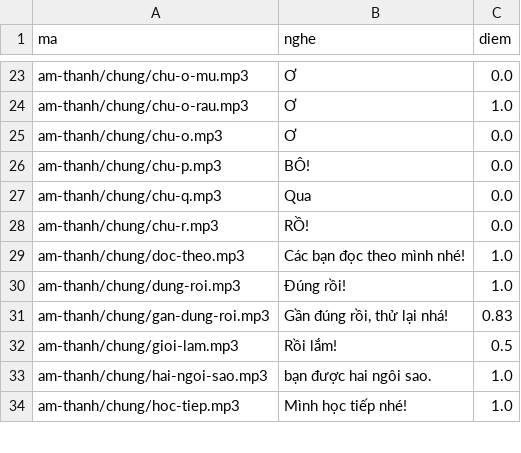
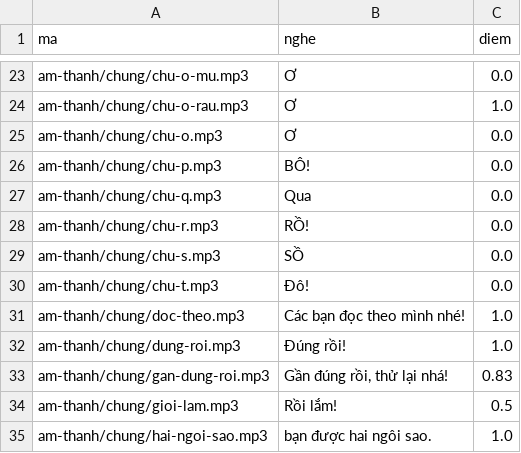
Before and after one commit to CVCEC/mau-chung, a TSV file: giong-ai/kiem-tra.tsv, drawn as a sheet; only a part is shown, gaps mark what is left out; the shorter side is filled out with more unchanged rows.

```diff
--- a/giong-ai/kiem-tra.tsv
+++ b/giong-ai/kiem-tra.tsv
@@ -28,2 +28,4 @@ am-thanh/chung/chu-q.mp3	Qua	0.0
 am-thanh/chung/chu-r.mp3	RỒ!	0.0
+am-thanh/chung/chu-s.mp3	SỒ	0.0
+am-thanh/chung/chu-t.mp3	Đô!	0.0
 am-thanh/chung/doc-theo.mp3	Các bạn đọc theo mình nhé!	1.0
```
Also changed, not shown: 4 other files.
